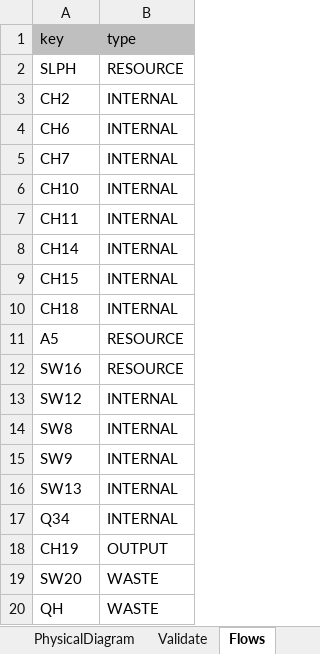
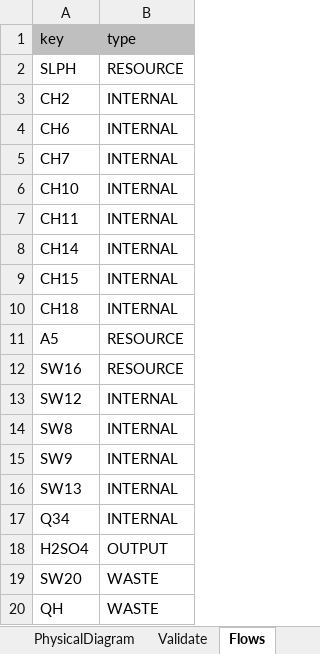
Before and after one commit to ctorrescuadra/TaesLab, an Excel workbook: Examples/H2SO4plant/H2SO4R_model.xlsx, sheet Flows, drawn as a sheet; values as stored, in another font and other column widths than the file's, no borders; the diff names each change by its address in the sheet, - before the commit and + after, or states it on an @@ line.

```diff
--- a/Examples/H2SO4plant/H2SO4R_model.xlsx (sheet Flows)
+++ b/Examples/H2SO4plant/H2SO4R_model.xlsx (sheet Flows)
-A18: CH19
+A18: H2SO4
```
Also changed, not shown: sheet Exergy, sheet Processes, 12 other files.
